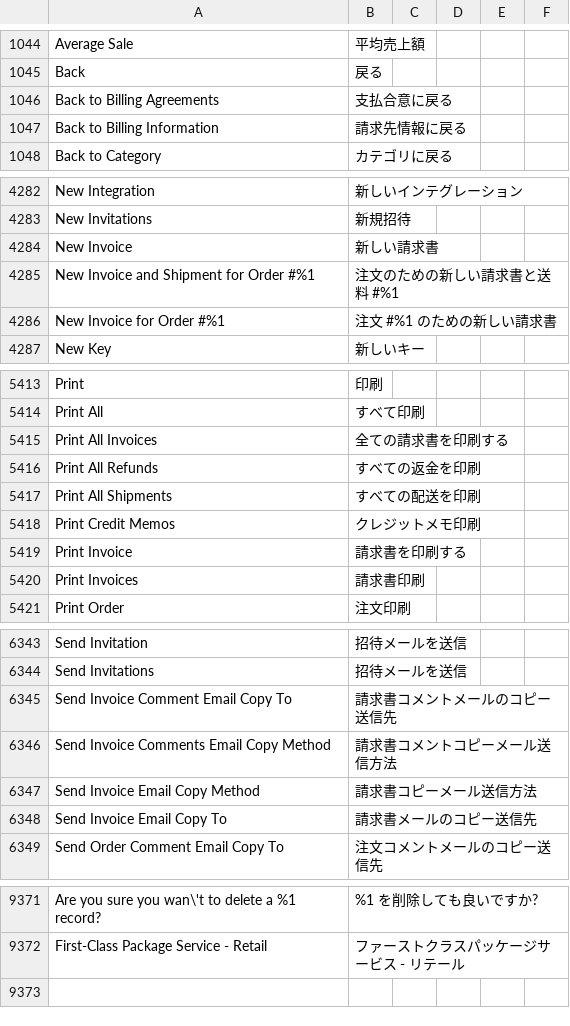
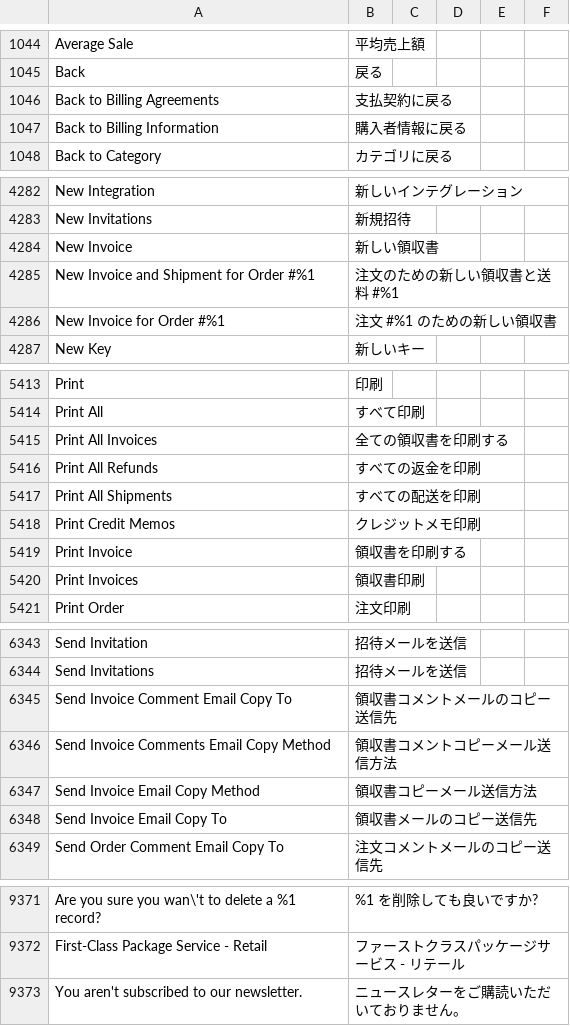
Before and after one commit to MisakiKitajima/m2-japaneselocale, a CSV file: ja_jp.csv, drawn as a sheet; only a part is shown, gaps mark what is left out; the diff covers the shown part only; the diff names each change by its address in the sheet, - before the commit and + after, or states it on an @@ line.

```diff
--- a/ja_jp.csv
+++ b/ja_jp.csv
-B1046: 支払合意に戻る
+B1046: 支払契約に戻る
-B1047: 請求先情報に戻る
+B1047: 購入者情報に戻る
-B4284: 新しい請求書
+B4284: 新しい領収書
-B4285: 注文のための新しい請求書と送料 #%1
+B4285: 注文のための新しい領収書と送料 #%1
-B4286: 注文 #%1 のための新しい請求書
+B4286: 注文 #%1 のための新しい領収書
-B5415: 全ての請求書を印刷する
+B5415: 全ての領収書を印刷する
-B5419: 請求書を印刷する
+B5419: 領収書を印刷する
-B5420: 請求書印刷
+B5420: 領収書印刷
-B6345: 請求書コメントメールのコピー送信先
+B6345: 領収書コメントメールのコピー送信先
-B6346: 請求書コメントコピーメール送信方法
+B6346: 領収書コメントコピーメール送信方法
-B6347: 請求書コピーメール送信方法
+B6347: 領収書コピーメール送信方法
-B6348: 請求書メールのコピー送信先
+B6348: 領収書メールのコピー送信先
+row 9373: You aren't subscribed to our newsletter. | ニュースレターをご購読いただいておりません。
```
Also changed, not shown: 103 edited cells elsewhere in this file, 1 other file.
